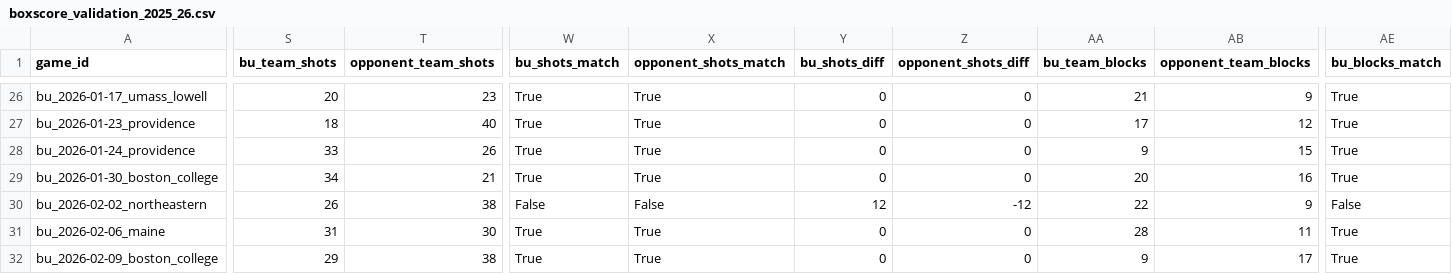
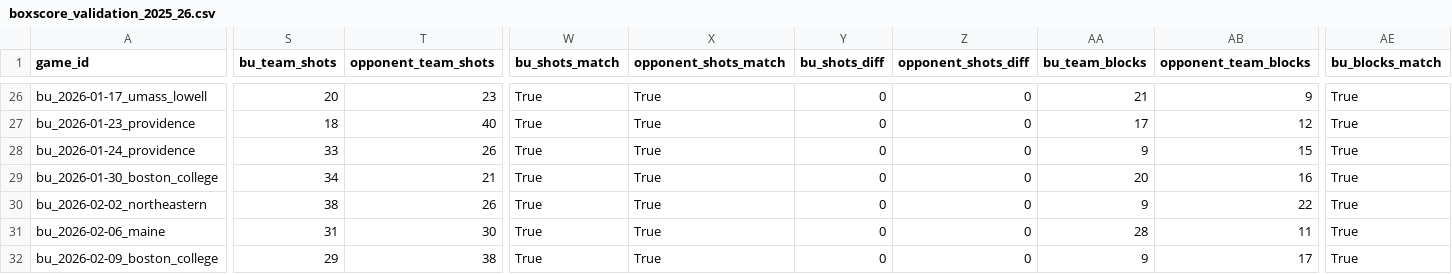
Before and after one commit to TrentRice/BUHockey_OpponentScoutingTool_MLModel, a CSV file: data/processed/validation/boxscore_validation_2025_26.csv, drawn as a sheet; only a part is shown, gaps mark what is left out; the diff covers the shown part only; the diff names each change by its address in the sheet, - before the commit and + after, or states it on an @@ line.

```diff
--- a/data/processed/validation/boxscore_validation_2025_26.csv
+++ b/data/processed/validation/boxscore_validation_2025_26.csv
-S30 (bu_team_shots): 26
+S30 (bu_team_shots): 38
-T30 (opponent_team_shots): 38
+T30 (opponent_team_shots): 26
-W30 (bu_shots_match): False
+W30 (bu_shots_match): True
-X30 (opponent_shots_match): False
+X30 (opponent_shots_match): True
-Y30 (bu_shots_diff): 12
+Y30 (bu_shots_diff): 0
-Z30 (opponent_shots_diff): -12
+Z30 (opponent_shots_diff): 0
-AA30 (bu_team_blocks): 22
+AA30 (bu_team_blocks): 9
-AB30 (opponent_team_blocks): 9
+AB30 (opponent_team_blocks): 22
-AE30 (bu_blocks_match): False
+AE30 (bu_blocks_match): True
```
Also changed, not shown: 12 edited cells elsewhere in this file, data/processed/boxscores/game_results_2025_26.csv, data/processed/boxscores/player_game_stats_2025_26.csv, 4 other files.
